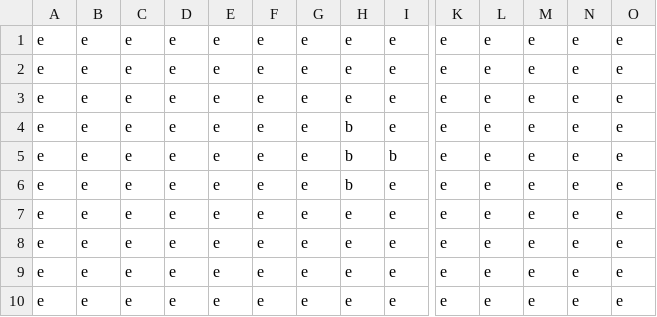
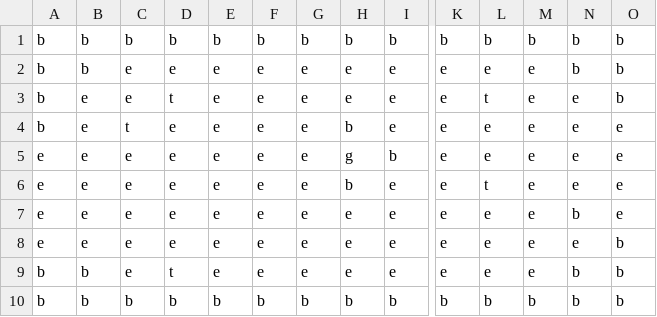
Before and after one commit to shauniebyrne/cse210-project, a CSV file: zelda-back-in-time/assets/levels/1.csv, drawn as a sheet; only a part is shown, gaps mark what is left out; removed rows and columns are numbered as before the commit, all else as after; rows hold the shown columns only; the diff names each change by its address in the sheet, - before the commit and + after, or states it on an @@ line.

```diff
--- a/zelda-back-in-time/assets/levels/1.csv
+++ b/zelda-back-in-time/assets/levels/1.csv
-row 1: e | e | e | e | e | e | e | e | e | e | e | e | e | e
+row 1: b | b | b | b | b | b | b | b | b | b | b | b | b | b
-A2:A4: e
+A2:A4: b
-B2: e
+B2: b
-N2: e
+N2: b
-O2:O3: e
+O2:O3: b
-D3: e
+D3: t
-L3: e
+L3: t
-C4: e
+C4: t
-H5: b
+H5: g
-L6: e
+L6: t
-N7: e
+N7: b
-O8:O9: e
+O8:O9: b
-A9: e
+A9: b
-B9: e
+B9: b
-D9: e
+D9: t
-N9: e
+N9: b
-row 10: e | e | e | e | e | e | e | e | e | e | e | e | e | e
+row 10: b | b | b | b | b | b | b | b | b | b | b | b | b | b
```
Also changed, not shown: 15 other files.
